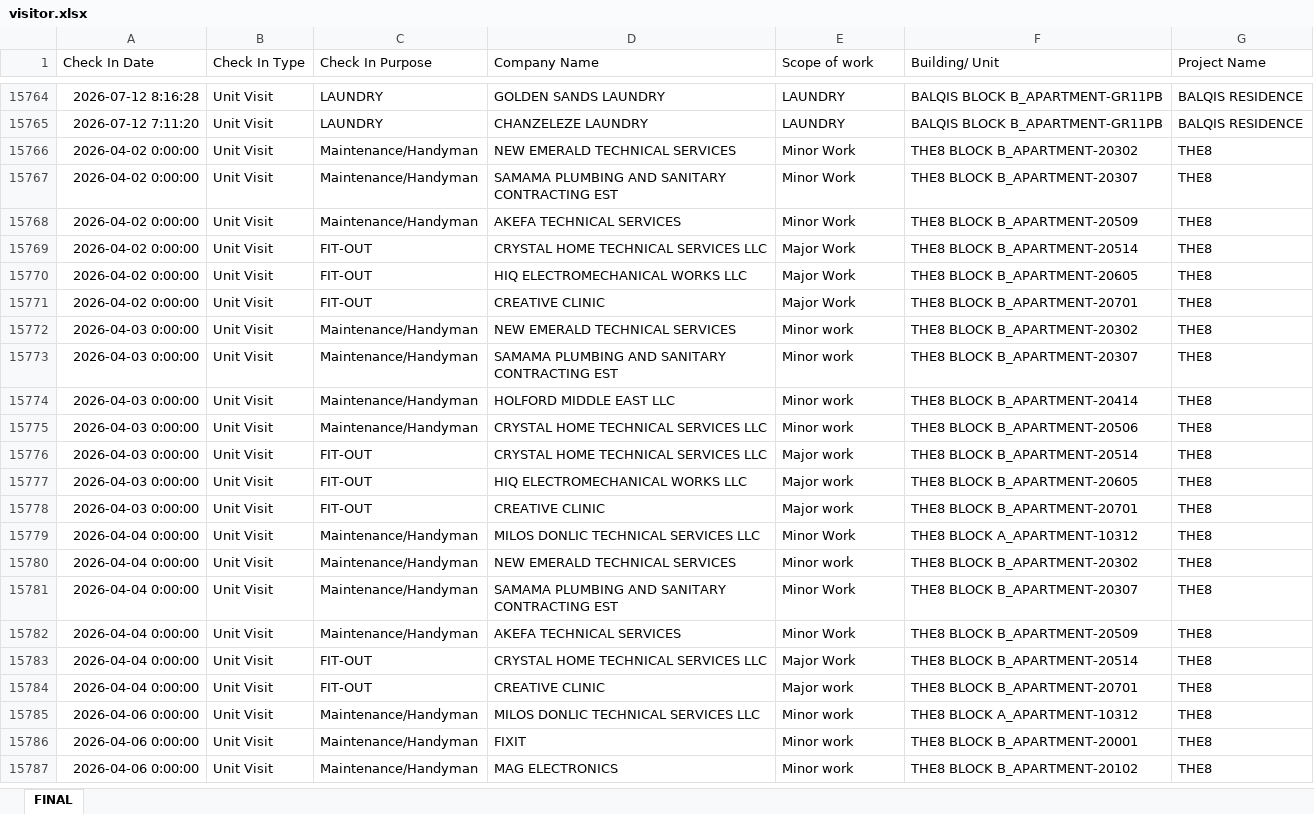
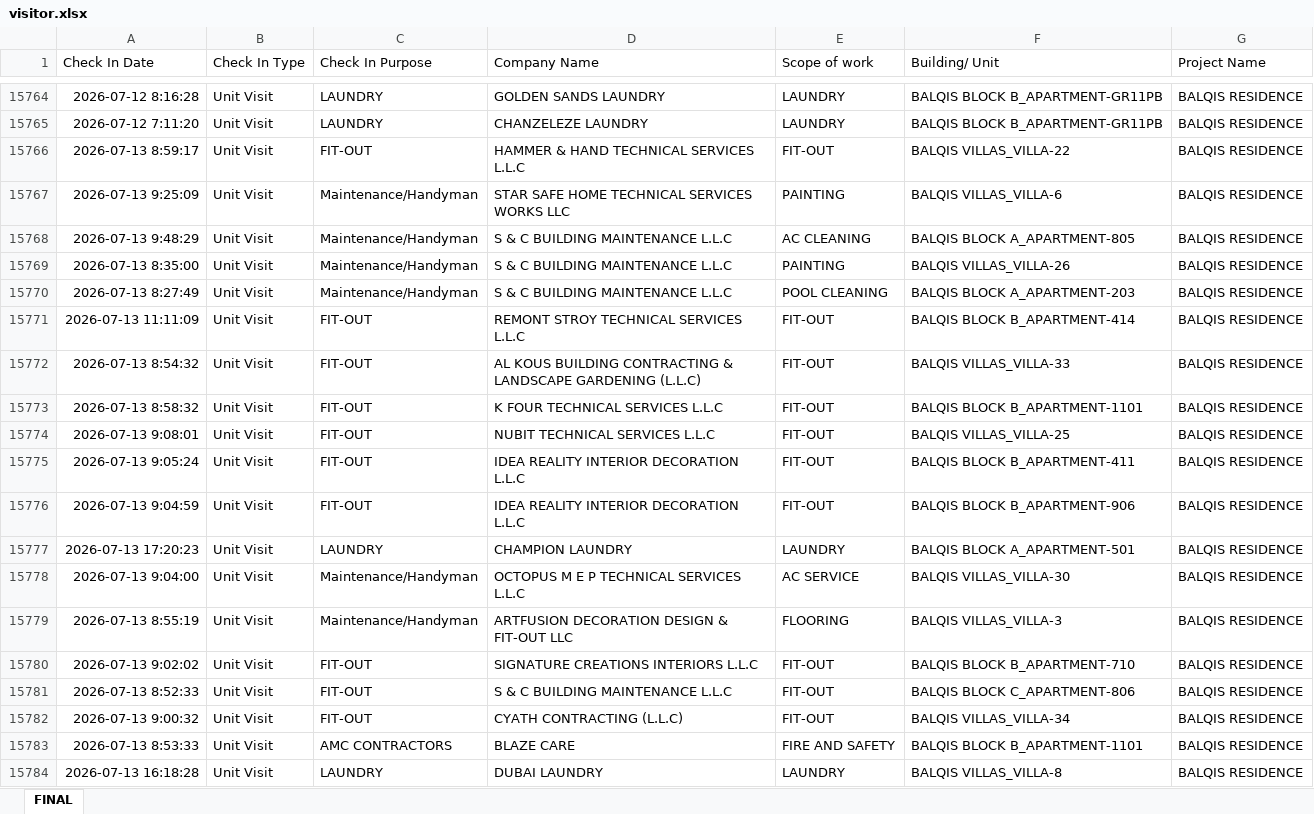
Before and after one commit to Strive-Services-Group/Visitor-Competitor-Dashboard, an Excel workbook: visitor.xlsx, sheet FINAL, drawn as a sheet; only a part is shown, gaps mark what is left out; the shorter side is filled out with more unchanged rows; values as stored, in another font and other column widths than the file's, no borders; the diff covers the shown part only; the diff names each change by its address in the sheet, - before the commit and + after, or states it on an @@ line.

Commit message:
Daily VMS competitor refresh 2026-07-14

```diff
--- a/visitor.xlsx (sheet FINAL)
+++ b/visitor.xlsx (sheet FINAL)
+row 15766: 2026-07-13 8:59:17 | Unit Visit | FIT-OUT | HAMMER & HAND TECHNICAL SERVICES L.L.C | FIT-OUT | BALQIS VILLAS_VILLA-22 | BALQIS RESIDENCE
+row 15767: 2026-07-13 9:25:09 | Unit Visit | Maintenance/Handyman | STAR SAFE HOME TECHNICAL SERVICES WORKS LLC | PAINTING | BALQIS VILLAS_VILLA-6 | BALQIS RESIDENCE
+row 15768: 2026-07-13 9:48:29 | Unit Visit | Maintenance/Handyman | S & C BUILDING MAINTENANCE L.L.C | AC CLEANING | BALQIS BLOCK A_APARTMENT-805 | BALQIS RESIDENCE
+row 15769: 2026-07-13 8:35:00 | Unit Visit | Maintenance/Handyman | S & C BUILDING MAINTENANCE L.L.C | PAINTING | BALQIS VILLAS_VILLA-26 | BALQIS RESIDENCE
+row 15770: 2026-07-13 8:27:49 | Unit Visit | Maintenance/Handyman | S & C BUILDING MAINTENANCE L.L.C | POOL CLEANING | BALQIS BLOCK A_APARTMENT-203 | BALQIS RESIDENCE
+row 15771: 2026-07-13 11:11:09 | Unit Visit | FIT-OUT | REMONT STROY TECHNICAL SERVICES L.L.C | FIT-OUT | BALQIS BLOCK B_APARTMENT-414 | BALQIS RESIDENCE
+row 15772: 2026-07-13 8:54:32 | Unit Visit | FIT-OUT | AL KOUS BUILDING CONTRACTING & LANDSCAPE GARDENING (L.L.C) | FIT-OUT | BALQIS VILLAS_VILLA-33 | BALQIS RESIDENCE
+row 15773: 2026-07-13 8:58:32 | Unit Visit | FIT-OUT | K FOUR TECHNICAL SERVICES L.L.C | FIT-OUT | BALQIS BLOCK B_APARTMENT-1101 | BALQIS RESIDENCE
+row 15774: 2026-07-13 9:08:01 | Unit Visit | FIT-OUT | NUBIT TECHNICAL SERVICES L.L.C | FIT-OUT | BALQIS VILLAS_VILLA-25 | BALQIS RESIDENCE
+row 15775: 2026-07-13 9:05:24 | Unit Visit | FIT-OUT | IDEA REALITY INTERIOR DECORATION L.L.C | FIT-OUT | BALQIS BLOCK B_APARTMENT-411 | BALQIS RESIDENCE
+row 15776: 2026-07-13 9:04:59 | Unit Visit | FIT-OUT | IDEA REALITY INTERIOR DECORATION L.L.C | FIT-OUT | BALQIS BLOCK B_APARTMENT-906 | BALQIS RESIDENCE
+row 15777: 2026-07-13 17:20:23 | Unit Visit | LAUNDRY | CHAMPION LAUNDRY | LAUNDRY | BALQIS BLOCK A_APARTMENT-501 | BALQIS RESIDENCE
+row 15778: 2026-07-13 9:04:00 | Unit Visit | Maintenance/Handyman | OCTOPUS M E P TECHNICAL SERVICES L.L.C | AC SERVICE | BALQIS VILLAS_VILLA-30 | BALQIS RESIDENCE
+row 15779: 2026-07-13 8:55:19 | Unit Visit | Maintenance/Handyman | ARTFUSION DECORATION DESIGN & FIT-OUT LLC | FLOORING | BALQIS VILLAS_VILLA-3 | BALQIS RESIDENCE
+row 15780: 2026-07-13 9:02:02 | Unit Visit | FIT-OUT | SIGNATURE CREATIONS INTERIORS L.L.C | FIT-OUT | BALQIS BLOCK B_APARTMENT-710 | BALQIS RESIDENCE
+row 15781: 2026-07-13 8:52:33 | Unit Visit | FIT-OUT | S & C BUILDING MAINTENANCE L.L.C | FIT-OUT | BALQIS BLOCK C_APARTMENT-806 | BALQIS RESIDENCE
+row 15782: 2026-07-13 9:00:32 | Unit Visit | FIT-OUT | CYATH CONTRACTING (L.L.C) | FIT-OUT | BALQIS VILLAS_VILLA-34 | BALQIS RESIDENCE
+row 15783: 2026-07-13 8:53:33 | Unit Visit | AMC CONTRACTORS | BLAZE CARE | FIRE AND SAFETY | BALQIS BLOCK B_APARTMENT-1101 | BALQIS RESIDENCE
+row 15784: 2026-07-13 16:18:28 | Unit Visit | LAUNDRY | DUBAI LAUNDRY | LAUNDRY | BALQIS VILLAS_VILLA-8 | BALQIS RESIDENCE
```
Also changed, not shown: 42 added rows and 21 edited cells elsewhere in this sheet.
